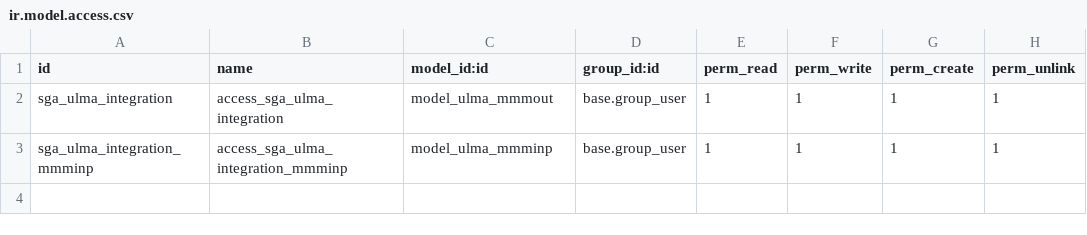
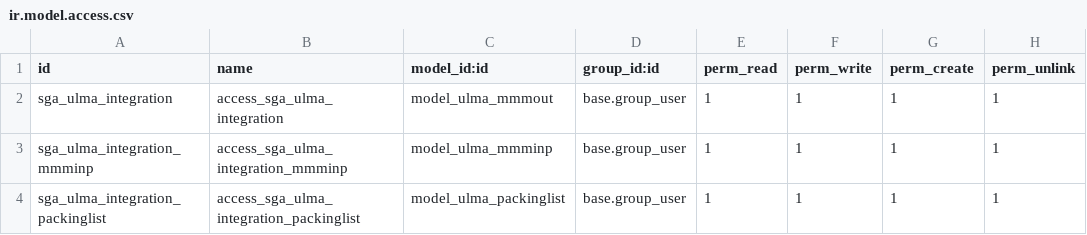
Before and after one commit to Comunitea/CMNT_00143_2018_LR, a CSV file: project_addons/sga_ulma_integration/security/ir.model.access.csv, drawn as a sheet.

Commit message:
[IMP] sga_ulma_integration: Añadido el modelo ulma_packinglist. Agregado mmmcod como id del modelo. Cambiados nombres de las tablas para respetar la nomenclatura de Odoo. Modificadas vistas.

```diff
--- a/project_addons/sga_ulma_integration/security/ir.model.access.csv
+++ b/project_addons/sga_ulma_integration/security/ir.model.access.csv
@@ -3 +3,2 @@ sga_ulma_integration,access_sga_ulma_integration,model_ulma_mmmout,base.group_us
 sga_ulma_integration_mmminp,access_sga_ulma_integration_mmminp,model_ulma_mmminp,base.group_user,1,1,1,1
+sga_ulma_integration_packinglist,access_sga_ulma_integration_packinglist,model_ulma_packinglist,base.group_user,1,1,1,1
```
Also changed, not shown: 13 other files.
